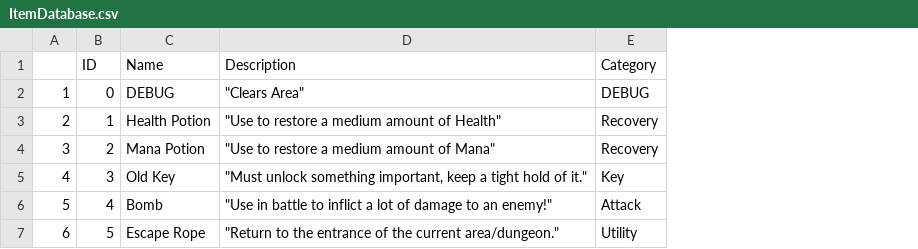
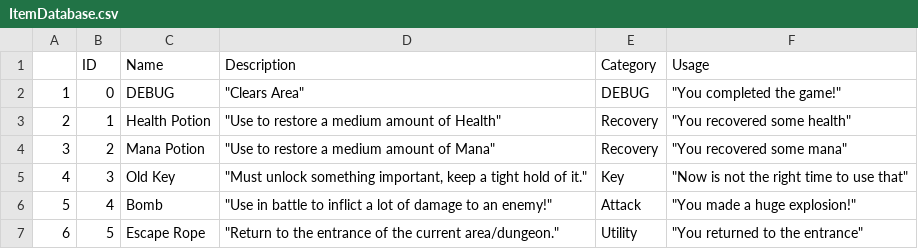
Before and after one commit to JCJordan/Strength, a CSV file: Content/Data/ItemDatabase.csv, drawn as a sheet; the diff names each change by its address in the sheet, - before the commit and + after, or states it on an @@ line.

```diff
--- a/Content/Data/ItemDatabase.csv
+++ b/Content/Data/ItemDatabase.csv
+column F (Usage), rows 2-7: "You completed the game!" | "You recovered some health" | "You recovered some mana" | "Now is not the right time to use that" | "You made a huge explosion!" | "You returned to the entrance"
```
Also changed, not shown: 1 other file.
